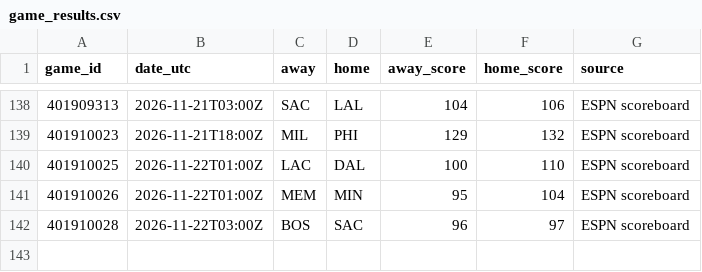
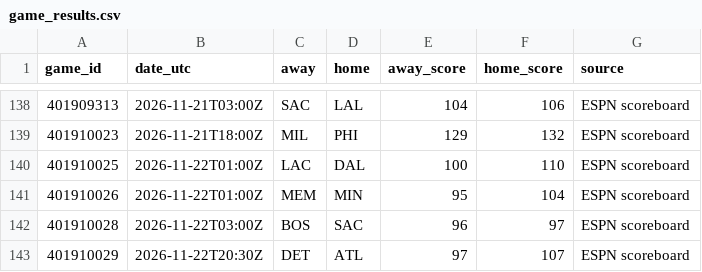
Before and after one commit to conny92-coder/Nba-edge, a CSV file: data/game_results.csv, drawn as a sheet; only a part is shown, gaps mark what is left out; the diff names each change by its address in the sheet, - before the commit and + after, or states it on an @@ line.

```diff
--- a/data/game_results.csv
+++ b/data/game_results.csv
+row 143: 401910029 | 2026-11-22T20:30Z | DET | ATL | 97 | 107 | ESPN scoreboard
```
Also changed, not shown: data/injuries.csv, data/live_projections.csv, 2 other files.
